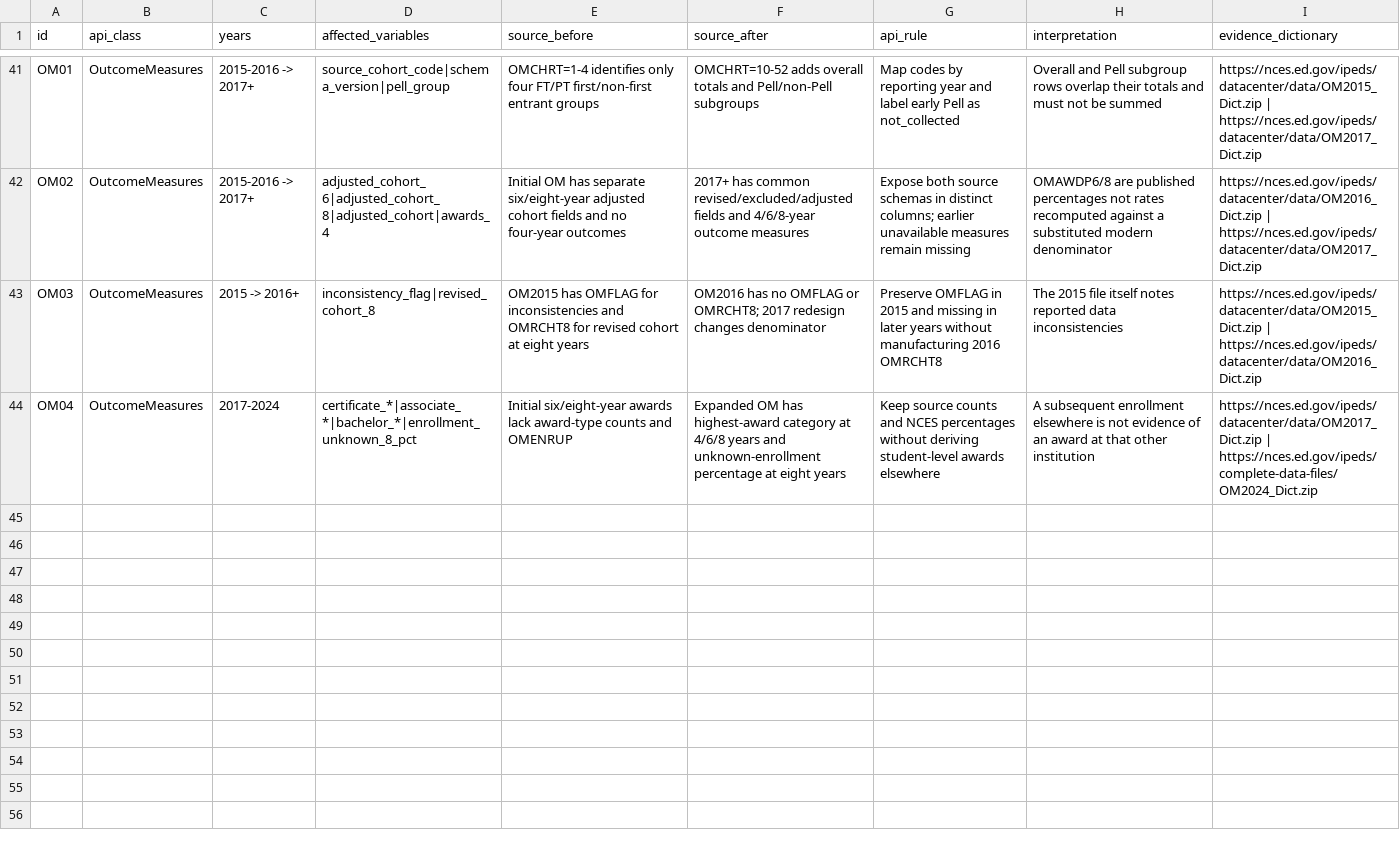
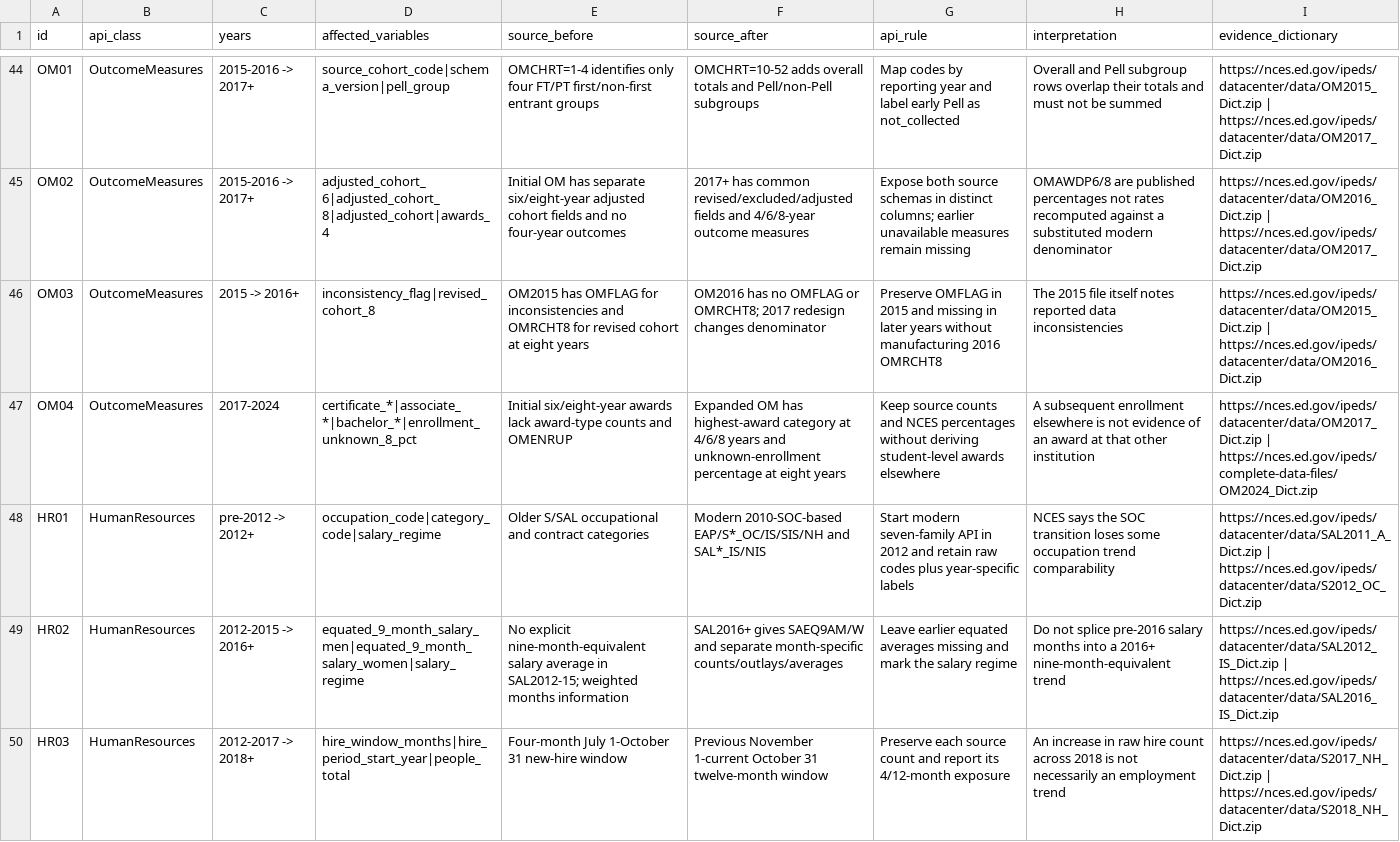
Before and after one commit to rhawrami/genpeds, a CSV file: codebook/changes.csv, drawn as a sheet; only a part is shown, gaps mark what is left out; the diff covers the shown part only; the diff names each change by its address in the sheet, - before the commit and + after, or states it on an @@ line.

```diff
--- a/codebook/changes.csv
+++ b/codebook/changes.csv
+row 48: HR01 | HumanResources | pre-2012 -> 2012+ | occupation_code|category_code|salary_regime | Older S/SAL occupational and contract categories | Modern 2010-SOC-based EAP/S*_OC/IS/SIS/NH and SAL*_IS/NIS | Start modern seven-family API in 2012 and retain raw codes plus year-specific labels | NCES says the SOC transition loses some occupation trend comparability | https://nces.ed.gov/ipeds/datacenter/data/SAL2011_A_Dict.zip | https://nces.ed.gov/ipeds/datacenter/data/S2012_OC_Dict.zip
+row 49: HR02 | HumanResources | 2012-2015 -> 2016+ | equated_9_month_salary_men|equated_9_month_salary_women|salary_regime | No explicit nine-month-equivalent salary average in SAL2012-15; weighted months information | SAL2016+ gives SAEQ9AM/W and separate month-specific counts/outlays/averages | Leave earlier equated averages missing and mark the salary regime | Do not splice pre-2016 salary months into a 2016+ nine-month-equivalent trend | https://nces.ed.gov/ipeds/datacenter/data/SAL2012_IS_Dict.zip | https://nces.ed.gov/ipeds/datacenter/data/SAL2016_IS_Dict.zip
+row 50: HR03 | HumanResources | 2012-2017 -> 2018+ | hire_window_months|hire_period_start_year|people_total | Four-month July 1-October 31 new-hire window | Previous November 1-current October 31 twelve-month window | Preserve each source count and report its 4/12-month exposure | An increase in raw hire count across 2018 is not necessarily an employment trend | https://nces.ed.gov/ipeds/datacenter/data/S2017_NH_Dict.zip | https://nces.ed.gov/ipeds/datacenter/data/S2018_NH_Dict.zip
```
Also changed, not shown: 6 added rows elsewhere in this file, codebook/codes.csv, 17 other files.
